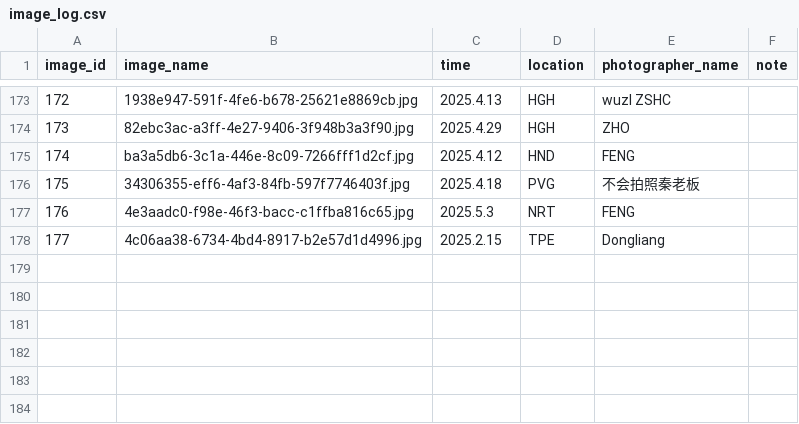
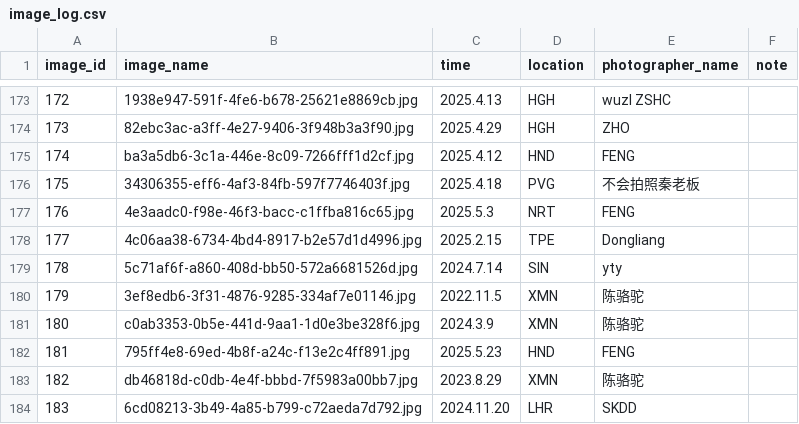
Before and after one commit to CuteNewWebDeveloper/CuteNew_gallery, a CSV file: docs/images/image_log.csv, drawn as a sheet; only a part is shown, gaps mark what is left out; the diff names each change by its address in the sheet, - before the commit and + after, or states it on an @@ line.

```diff
--- a/docs/images/image_log.csv
+++ b/docs/images/image_log.csv
+row 179: 178 | 5c71af6f-a860-408d-bb50-572a6681526d.jpg | 2024.7.14 | SIN | yty
+row 180: 179 | 3ef8edb6-3f31-4876-9285-334af7e01146.jpg | 2022.11.5 | XMN | 陈骆驼
+row 181: 180 | c0ab3353-0b5e-441d-9aa1-1d0e3be328f6.jpg | 2024.3.9 | XMN | 陈骆驼
+row 182: 181 | 795ff4e8-69ed-4b8f-a24c-f13e2c4ff891.jpg | 2025.5.23 | HND | FENG
+row 183: 182 | db46818d-c0db-4e4f-bbbd-7f5983a00bb7.jpg | 2023.8.29 | XMN | 陈骆驼
+row 184: 183 | 6cd08213-3b49-4a85-b799-c72aeda7d792.jpg | 2024.11.20 | LHR | SKDD
```
Also changed, not shown: 31 other files.
